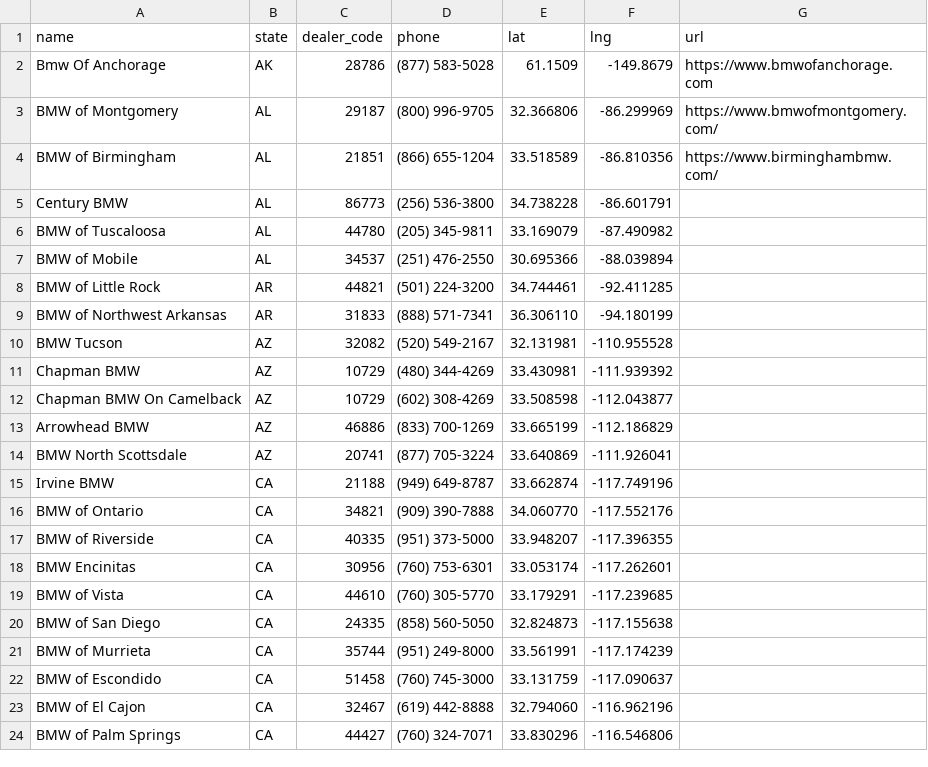
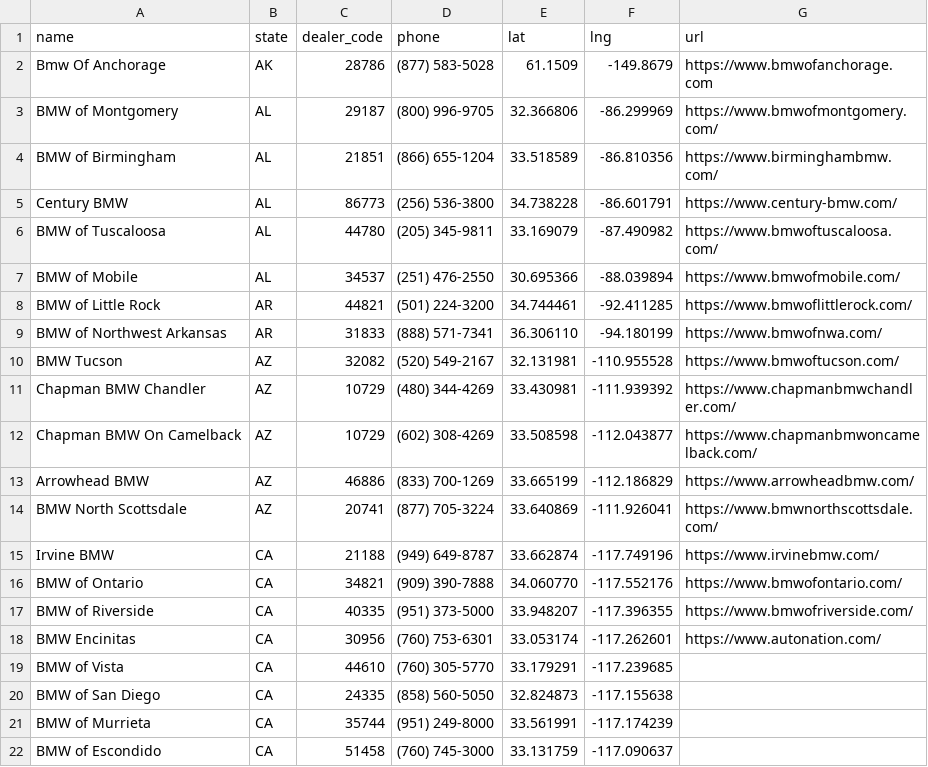
Before and after one commit to Sman19/DEALER-MAP, a CSV file: bmw_dealers.csv, drawn as a sheet; only a part is shown; the shorter side is filled out with more unchanged rows.

Commit message:
Update bmw_dealers.csv

```diff
--- a/bmw_dealers.csv
+++ b/bmw_dealers.csv
@@ -4,16 +4,16 @@ BMW of Montgomery,AL,29187,(800) 996-9705,32.366806,-86.299969,https://www.bmwof
 BMW of Birmingham,AL,21851,(866) 655-1204,33.518589,-86.810356,https://www.birminghambmw.com/
-Century BMW,AL,86773,(256) 536-3800,34.738228,-86.601791
-BMW of Tuscaloosa,AL,44780,(205) 345-9811,33.169079,-87.490982
-BMW of Mobile,AL,34537,(251) 476-2550,30.695366,-88.039894
-BMW of Little Rock,AR,44821,(501) 224-3200,34.744461,-92.411285
-BMW of Northwest Arkansas,AR,31833,(888) 571-7341,36.306110,-94.180199
-BMW Tucson,AZ,32082,(520) 549-2167,32.131981,-110.955528
-Chapman BMW,AZ,10729,(480) 344-4269,33.430981,-111.939392
-Chapman BMW On Camelback,AZ,10729,(602) 308-4269,33.508598,-112.043877
-Arrowhead BMW,AZ,46886,(833) 700-1269,33.665199,-112.186829
-BMW North Scottsdale,AZ,20741,(877) 705-3224,33.640869,-111.926041
-Irvine BMW,CA,21188,(949) 649-8787,33.662874,-117.749196
-BMW of Ontario,CA,34821,(909) 390-7888,34.060770,-117.552176
-BMW of Riverside,CA,40335,(951) 373-5000,33.948207,-117.396355
-BMW Encinitas,CA,30956,(760) 753-6301,33.053174,-117.262601
+Century BMW,AL,86773,(256) 536-3800,34.738228,-86.601791,https://www.century-bmw.com/
+BMW of Tuscaloosa,AL,44780,(205) 345-9811,33.169079,-87.490982,https://www.bmwoftuscaloosa.com/
+BMW of Mobile,AL,34537,(251) 476-2550,30.695366,-88.039894,https://www.bmwofmobile.com/
+BMW of Little Rock,AR,44821,(501) 224-3200,34.744461,-92.411285,https://www.bmwoflittlerock.com/
+BMW of Northwest Arkansas,AR,31833,(888) 571-7341,36.306110,-94.180199,https://www.bmwofnwa.com/
+BMW Tucson,AZ,32082,(520) 549-2167,32.131981,-110.955528,https://www.bmwoftucson.com/
+Chapman BMW Chandler,AZ,10729,(480) 344-4269,33.430981,-111.939392,https://www.chapmanbmwchandler.com/
+Chapman BMW On Camelback,AZ,10729,(602) 308-4269,33.508598,-112.043877,https://www.chapmanbmwoncamelback.com/
+Arrowhead BMW,AZ,46886,(833) 700-1269,33.665199,-112.186829,https://www.arrowheadbmw.com/
+BMW North Scottsdale,AZ,20741,(877) 705-3224,33.640869,-111.926041,https://www.bmwnorthscottsdale.com/
+Irvine BMW,CA,21188,(949) 649-8787,33.662874,-117.749196,https://www.irvinebmw.com/
+BMW of Ontario,CA,34821,(909) 390-7888,34.060770,-117.552176,https://www.bmwofontario.com/
+BMW of Riverside,CA,40335,(951) 373-5000,33.948207,-117.396355,https://www.bmwofriverside.com/
+BMW Encinitas,CA,30956,(760) 753-6301,33.053174,-117.262601,https://www.autonation.com/
 BMW of Vista,CA,44610,(760) 305-5770,33.179291,-117.239685
```
